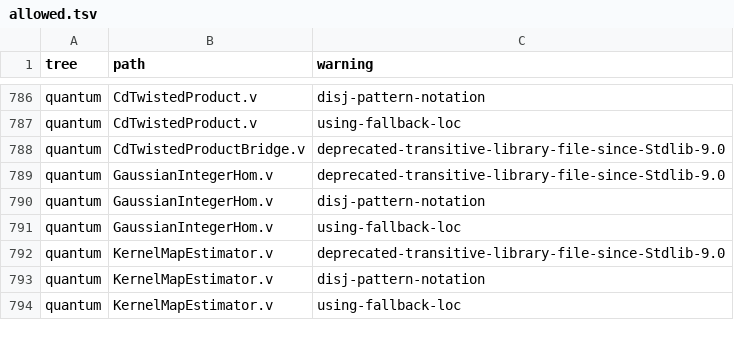
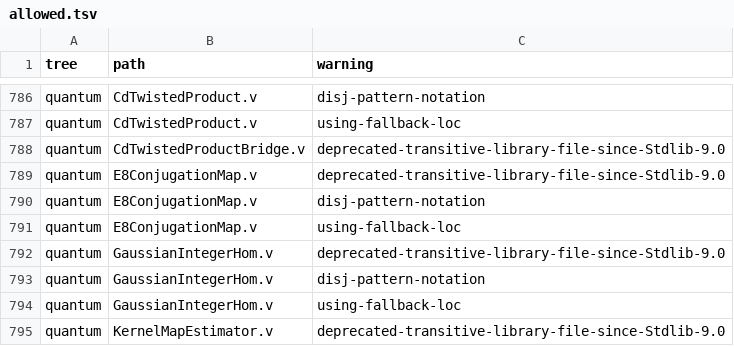
Before and after one commit to Oichkatzelesfrettschen/gororoba-math, a TSV file: ci/rocq-warnings/allowed.tsv, drawn as a sheet; only a part is shown, gaps mark what is left out; the shorter side is filled out with more unchanged rows; the diff names each change by its address in the sheet, - before the commit and + after, or states it on an @@ line.

Commit message:
rocq: E8-bar conjugation map Phi and detB closed forms by reflection
E8ConjugationMap.v states D Phi(C-) D = -C+ and D Phi(F-) E = F+ entrywise
for a free i, Phi as an order-4 automorphism with its evaluation lemma,
and detB = -1024 (s2^2 - 1)^2 (s2 -+ i)^2 with Phi(detB-) = detB+ in
every commutative ring with i^2 = -1. The generator parses
conjugation_map.sing by sha256 and renders the data, the reduced pivot
block and the cofactors of i^2 + 1; the compile takes 2.3 s, rocq check
with the bytecode compiler 126 s (124 s for StiefelA5Pfaffian alone), and
Print Assumptions is closed for each theorem.

```diff
--- a/ci/rocq-warnings/allowed.tsv
+++ b/ci/rocq-warnings/allowed.tsv
+row 789: quantum | E8ConjugationMap.v | deprecated-transitive-library-file-since-Stdlib-9.0
+row 790: quantum | E8ConjugationMap.v | disj-pattern-notation
+row 791: quantum | E8ConjugationMap.v | using-fallback-loc
```
Also changed, not shown: 4 other files.
